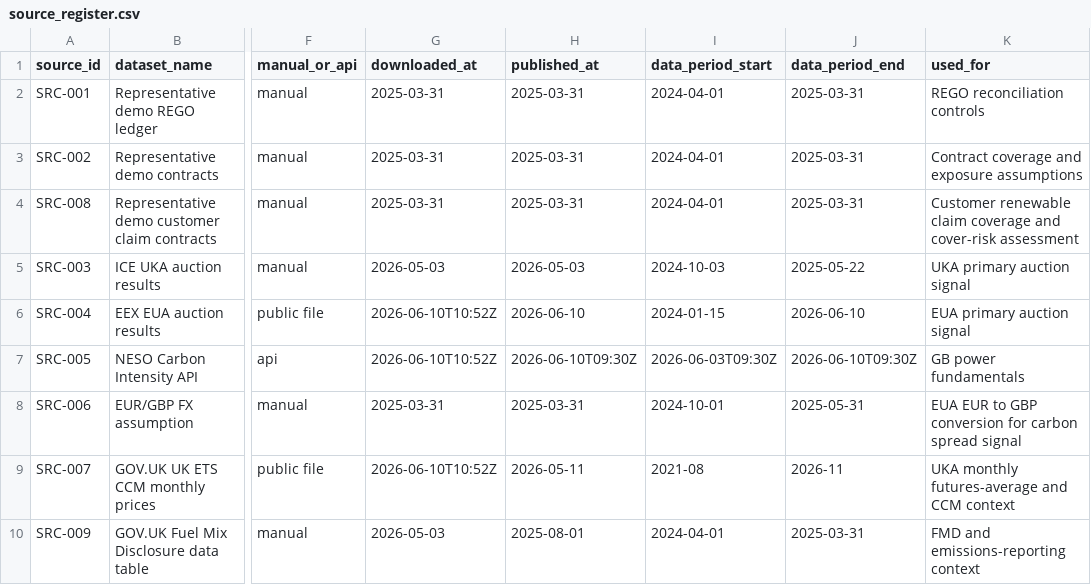
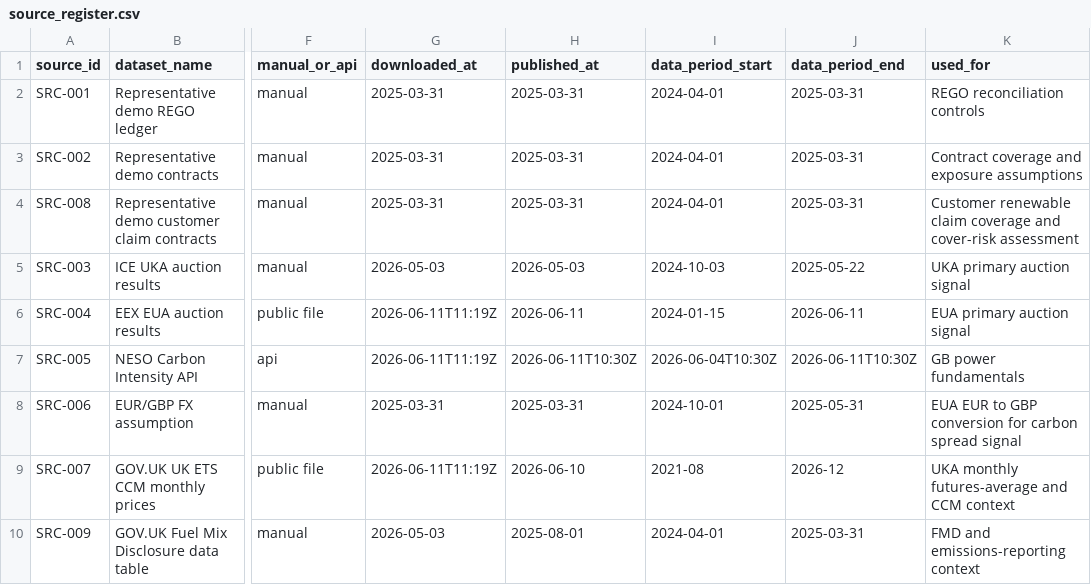
Before and after one commit to TannerL22/uk-carbon-rego-monitor, a CSV file: data/source_register.csv, drawn as a sheet; only a part is shown, gaps mark what is left out; the diff names each change by its address in the sheet, - before the commit and + after, or states it on an @@ line.

```diff
--- a/data/source_register.csv
+++ b/data/source_register.csv
-G6:G7 (downloaded_at): 2026-06-10T10:52Z
+G6:G7 (downloaded_at): 2026-06-11T11:19Z
-H6 (published_at): 2026-06-10
+H6 (published_at): 2026-06-11
-J6 (data_period_end): 2026-06-10
+J6 (data_period_end): 2026-06-11
-H7 (published_at): 2026-06-10T09:30Z
+H7 (published_at): 2026-06-11T10:30Z
-I7 (data_period_start): 2026-06-03T09:30Z
+I7 (data_period_start): 2026-06-04T10:30Z
-J7 (data_period_end): 2026-06-10T09:30Z
+J7 (data_period_end): 2026-06-11T10:30Z
-G9 (downloaded_at): 2026-06-10T10:52Z
+G9 (downloaded_at): 2026-06-11T11:19Z
-H9 (published_at): 2026-05-11
+H9 (published_at): 2026-06-10
-J9 (data_period_end): 2026-11
+J9 (data_period_end): 2026-12
```
Also changed, not shown: data/processed/carbon_cost_context.csv, data/raw/carbon/eua_auction_results.csv, 10 other files.
